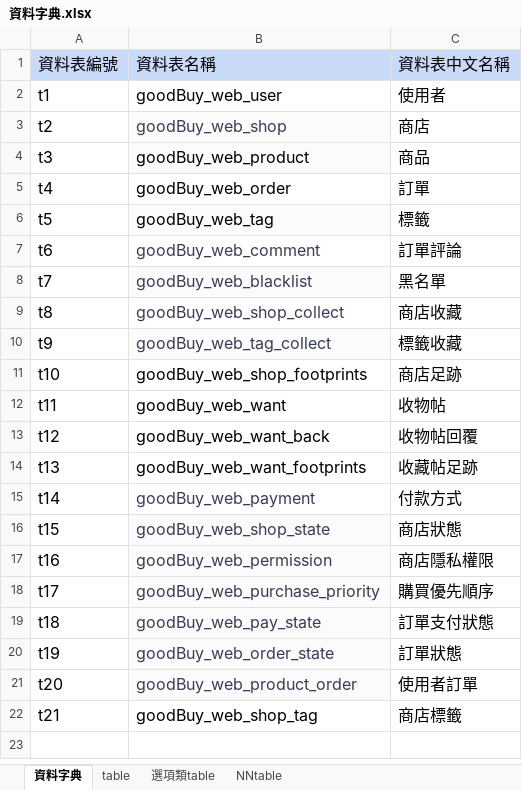
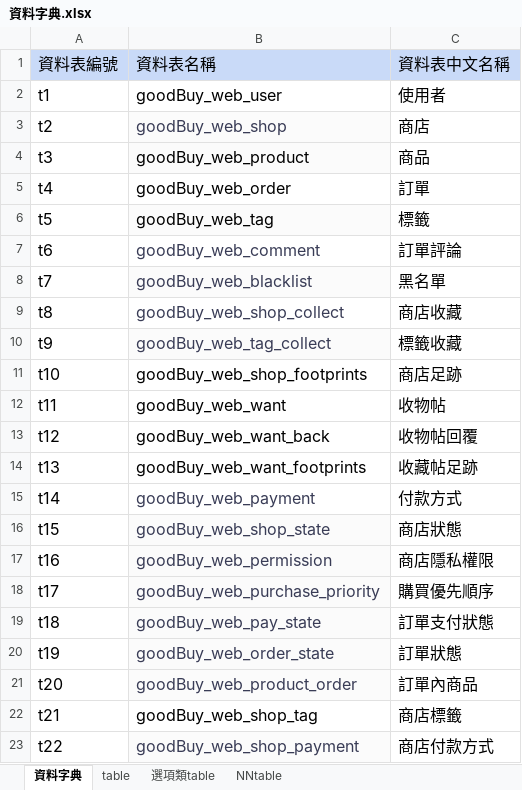
Before and after one commit to ntubimd-goodbye-114509/goodbye, an Excel workbook: 文件/資料字典.xlsx, sheet 資料字典, drawn as a sheet; values as stored, in another font and other column widths than the file's, no borders; charts and pictures not drawn; the diff names each change by its address in the sheet, - before the commit and + after, or states it on an @@ line.

```diff
--- a/文件/資料字典.xlsx (sheet 資料字典)
+++ b/文件/資料字典.xlsx (sheet 資料字典)
-C21: 使用者訂單
+C21: 訂單內商品
+row 23: t22 | goodBuy_web_shop_payment | 商店付款方式
```
Also changed, not shown: sheet NNtable, sheet 選項類table, sheet table, 3 other files.
